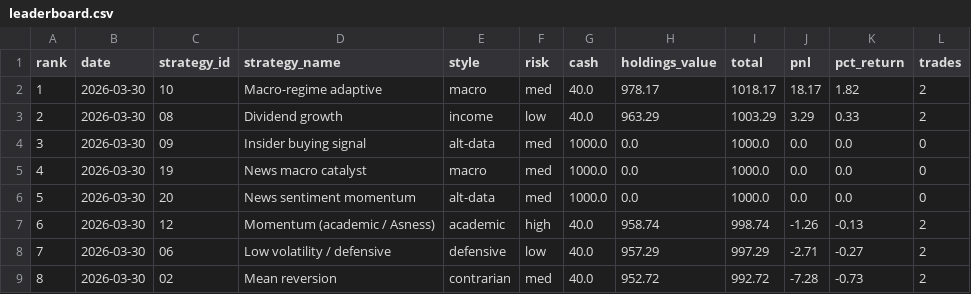
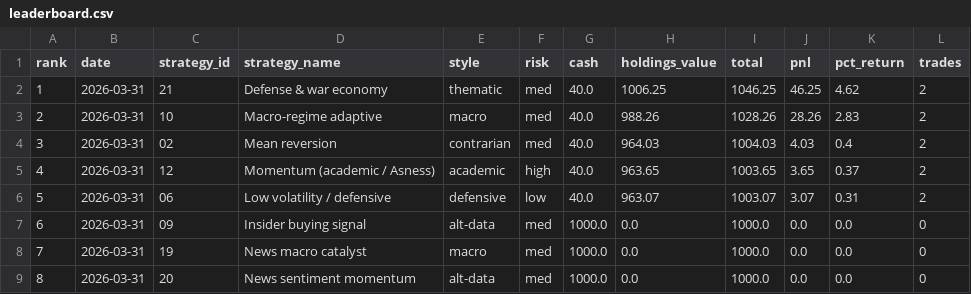
Before and after one commit to daveskura/daves_ai_trader, a CSV file: leaderboard.csv, drawn as a sheet; only a part is shown; the diff covers the shown part only.

```diff
--- a/leaderboard.csv
+++ b/leaderboard.csv
@@ -1,9 +1,9 @@
 rank,date,strategy_id,strategy_name,style,risk,cash,holdings_value,total,pnl,pct_return,trades
-1,2026-03-30,10,Macro-regime adaptive,macro,med,40.0,978.17,1018.17,18.17,1.82,2
-2,2026-03-30,08,Dividend growth,income,low,40.0,963.29,1003.29,3.29,0.33,2
-3,2026-03-30,09,Insider buying signal,alt-data,med,1000.0,0.0,1000.0,0.0,0.0,0
-4,2026-03-30,19,News macro catalyst,macro,med,1000.0,0.0,1000.0,0.0,0.0,0
-5,2026-03-30,20,News sentiment momentum,alt-data,med,1000.0,0.0,1000.0,0.0,0.0,0
-6,2026-03-30,12,Momentum (academic / Asness),academic,high,40.0,958.74,998.74,-1.26,-0.13,2
-7,2026-03-30,06,Low volatility / defensive,defensive,low,40.0,957.29,997.29,-2.71,-0.27,2
-8,2026-03-30,02,Mean reversion,contrarian,med,40.0,952.72,992.72,-7.28,-0.73,2
+1,2026-03-31,21,Defense & war economy,thematic,med,40.0,1006.25,1046.25,46.25,4.62,2
+2,2026-03-31,10,Macro-regime adaptive,macro,med,40.0,988.26,1028.26,28.26,2.83,2
+3,2026-03-31,02,Mean reversion,contrarian,med,40.0,964.03,1004.03,4.03,0.4,2
+4,2026-03-31,12,Momentum (academic / Asness),academic,high,40.0,963.65,1003.65,3.65,0.37,2
+5,2026-03-31,06,Low volatility / defensive,defensive,low,40.0,963.07,1003.07,3.07,0.31,2
+6,2026-03-31,09,Insider buying signal,alt-data,med,1000.0,0.0,1000.0,0.0,0.0,0
+7,2026-03-31,19,News macro catalyst,macro,med,1000.0,0.0,1000.0,0.0,0.0,0
+8,2026-03-31,20,News sentiment momentum,alt-data,med,1000.0,0.0,1000.0,0.0,0.0,0
```
Also changed, not shown: 48 edited cells elsewhere in this file, equity_kpi_results.csv, 20 other files.
